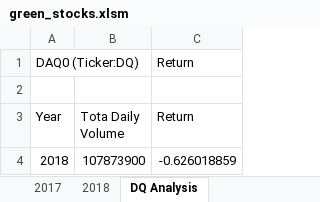
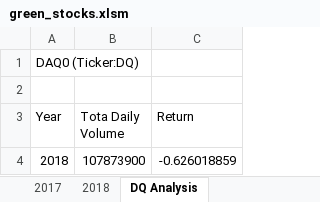
Before and after one commit to Komal77rao/stock-analysis, an Excel workbook: green_stocks.xlsm, sheet DQ Analysis, drawn as a sheet; values as stored, in another font and other column widths than the file's, no borders; charts and pictures not drawn; the diff names each change by its address in the sheet, - before the commit and + after, or states it on an @@ line.

```diff
--- a/green_stocks.xlsm (sheet DQ Analysis)
+++ b/green_stocks.xlsm (sheet DQ Analysis)
-C1 (Return): Return
+C1 (Return): (empty)
```
Also changed, not shown: sheet All Stock Analysis, charts or pictures.
